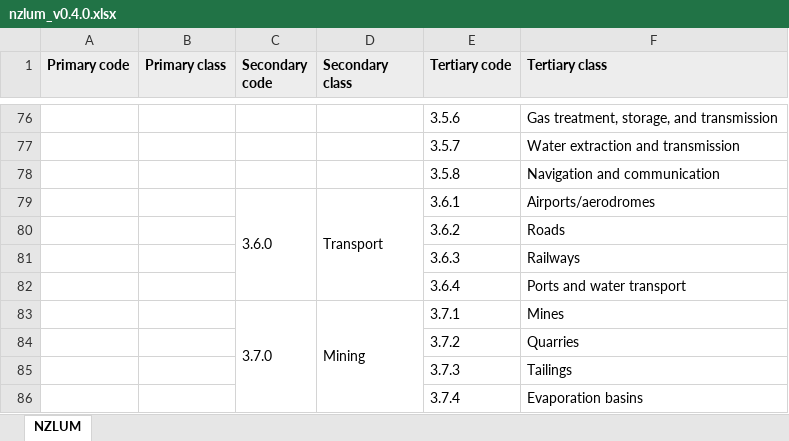
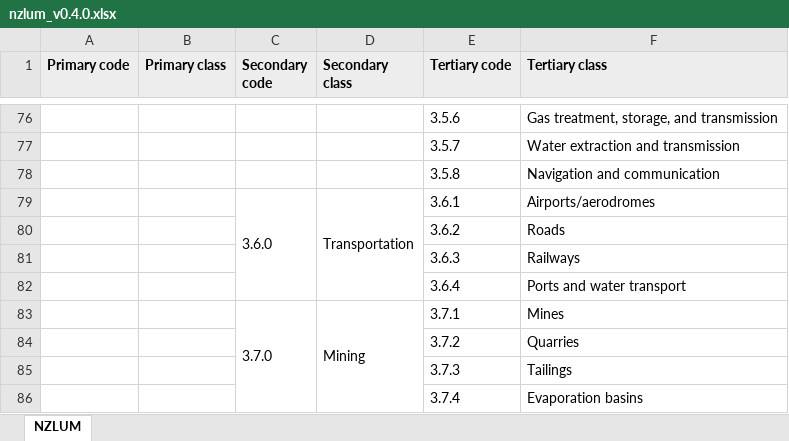
Before and after one commit to manaakiwhenua/nzsluc, an Excel workbook: classification-systems/nzlum/build/nzlum_v0.4.0.xlsx, sheet NZLUM, drawn as a sheet; only a part is shown, gaps mark what is left out; values as stored, in another font and other column widths than the file's, no borders; the diff names each change by its address in the sheet, - before the commit and + after, or states it on an @@ line.

Commit message:
some missing change notes cf. #69 (build artefacts)

```diff
--- a/classification-systems/nzlum/build/nzlum_v0.4.0.xlsx (sheet NZLUM)
+++ b/classification-systems/nzlum/build/nzlum_v0.4.0.xlsx (sheet NZLUM)
-D79 (Secondary class): Transport
+D79 (Secondary class): Transportation
```
Also changed, not shown: 2 other files.
